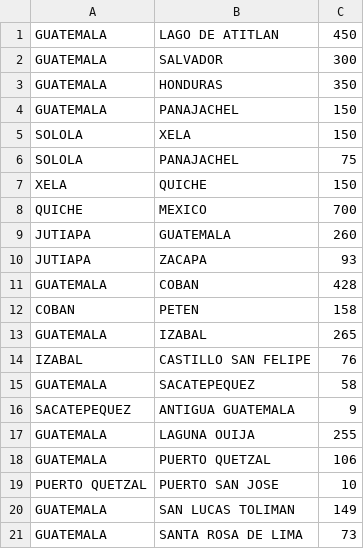
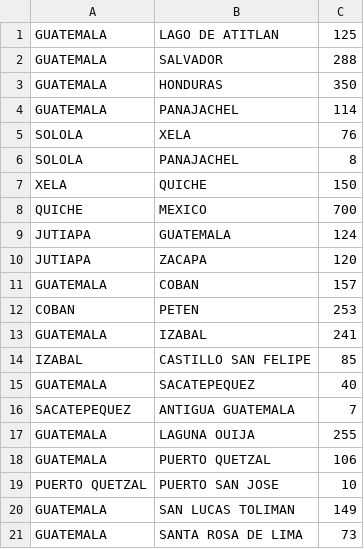
Before and after one commit to gr8lady/ProyectoFinalMateDiscreta2, a CSV file: grafos.csv, drawn as a sheet.

Commit message:
Correción pesos de rutas

```diff
--- a/grafos.csv
+++ b/grafos.csv
@@ -1,17 +1,17 @@
-GUATEMALA,LAGO DE ATITLAN,450
-GUATEMALA,SALVADOR,300
+GUATEMALA,LAGO DE ATITLAN,125
+GUATEMALA,SALVADOR,288
 GUATEMALA,HONDURAS,350
-GUATEMALA,PANAJACHEL,150
-SOLOLA,XELA,150
-SOLOLA,PANAJACHEL,75
+GUATEMALA,PANAJACHEL,114
+SOLOLA,XELA,76
+SOLOLA,PANAJACHEL,8
 XELA,QUICHE,150
 QUICHE,MEXICO,700
-JUTIAPA,GUATEMALA,260
-JUTIAPA,ZACAPA,93
-GUATEMALA,COBAN,428
-COBAN,PETEN,158
-GUATEMALA,IZABAL,265
-IZABAL,CASTILLO SAN FELIPE,76
-GUATEMALA,SACATEPEQUEZ,58
-SACATEPEQUEZ,ANTIGUA GUATEMALA,9
+JUTIAPA,GUATEMALA,124
+JUTIAPA,ZACAPA,120
+GUATEMALA,COBAN,157
+COBAN,PETEN,253
+GUATEMALA,IZABAL,241
+IZABAL,CASTILLO SAN FELIPE,85
+GUATEMALA,SACATEPEQUEZ,40
+SACATEPEQUEZ,ANTIGUA GUATEMALA,7
 GUATEMALA, LAGUNA OUIJA,255
```
